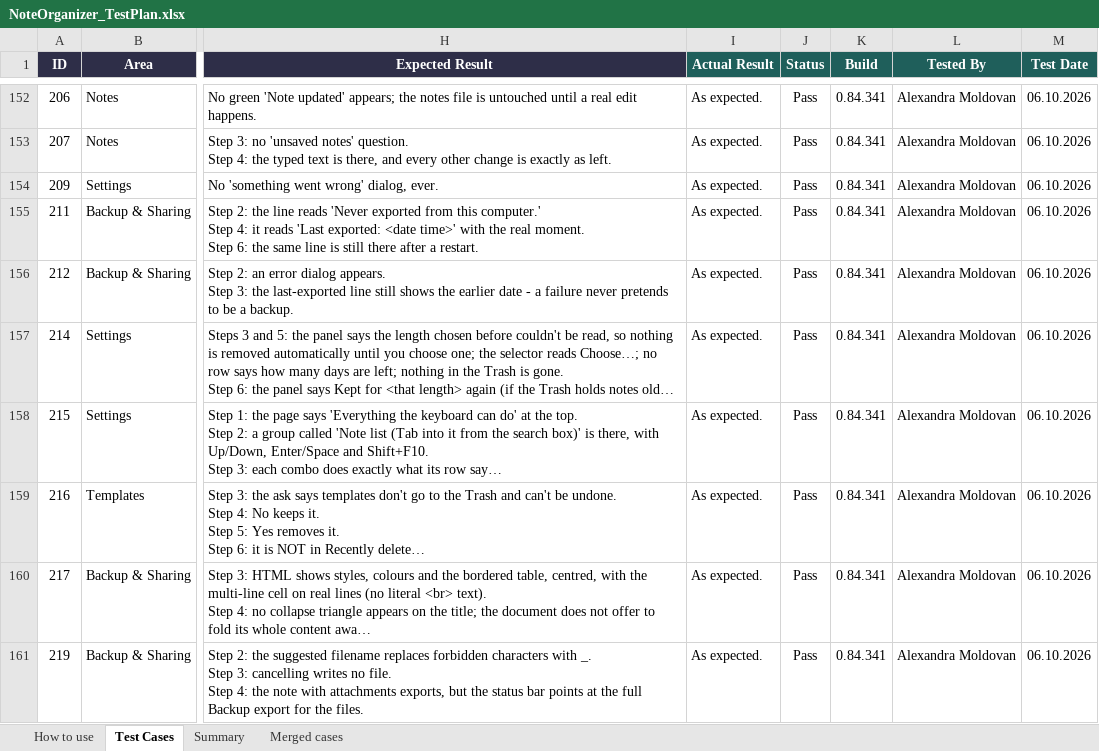
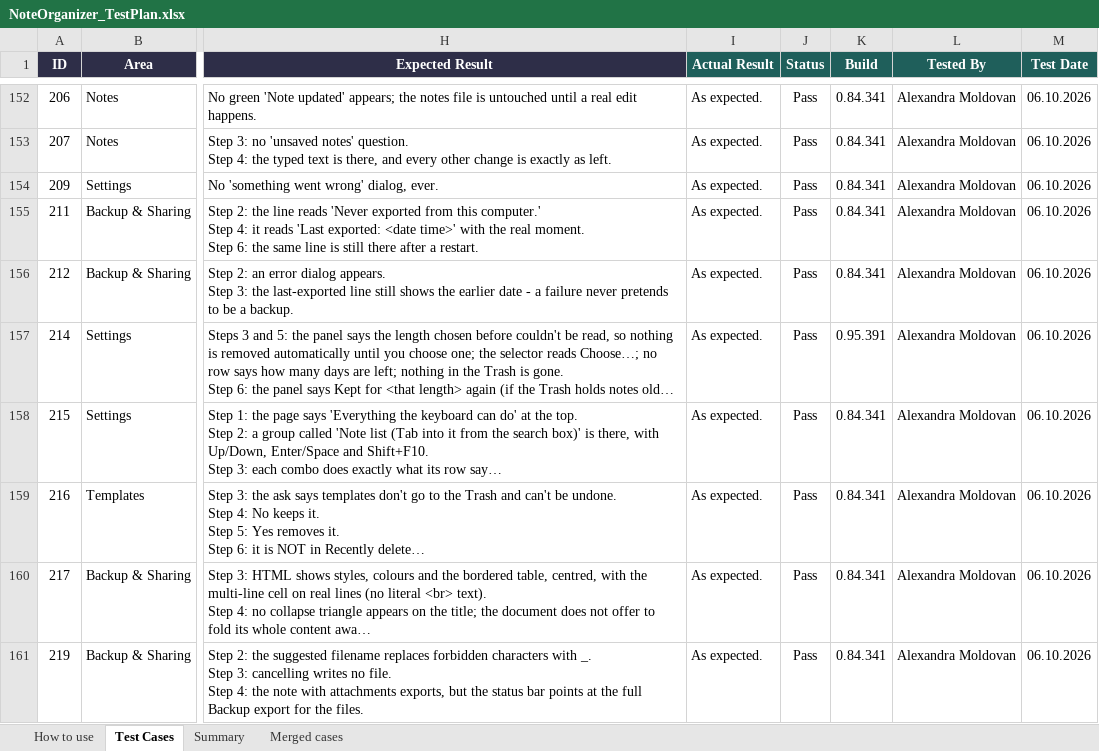
Before and after one commit to AlexandraMoldovan95/noteOrganizer, an Excel workbook: qa/NoteOrganizer_TestPlan.xlsx, sheet Test Cases, drawn as a sheet; only a part is shown, gaps mark what is left out; long unchanged cells end in …; values as stored, in another font and other column widths than the file's, no borders; conditional formats not drawn; the diff names each change by its address in the sheet, - before the commit and + after, or states it on an @@ line.

```diff
--- a/qa/NoteOrganizer_TestPlan.xlsx (sheet Test Cases)
+++ b/qa/NoteOrganizer_TestPlan.xlsx (sheet Test Cases)
-K157 (Build): 0.84.341
+K157 (Build): 0.95.391
```
